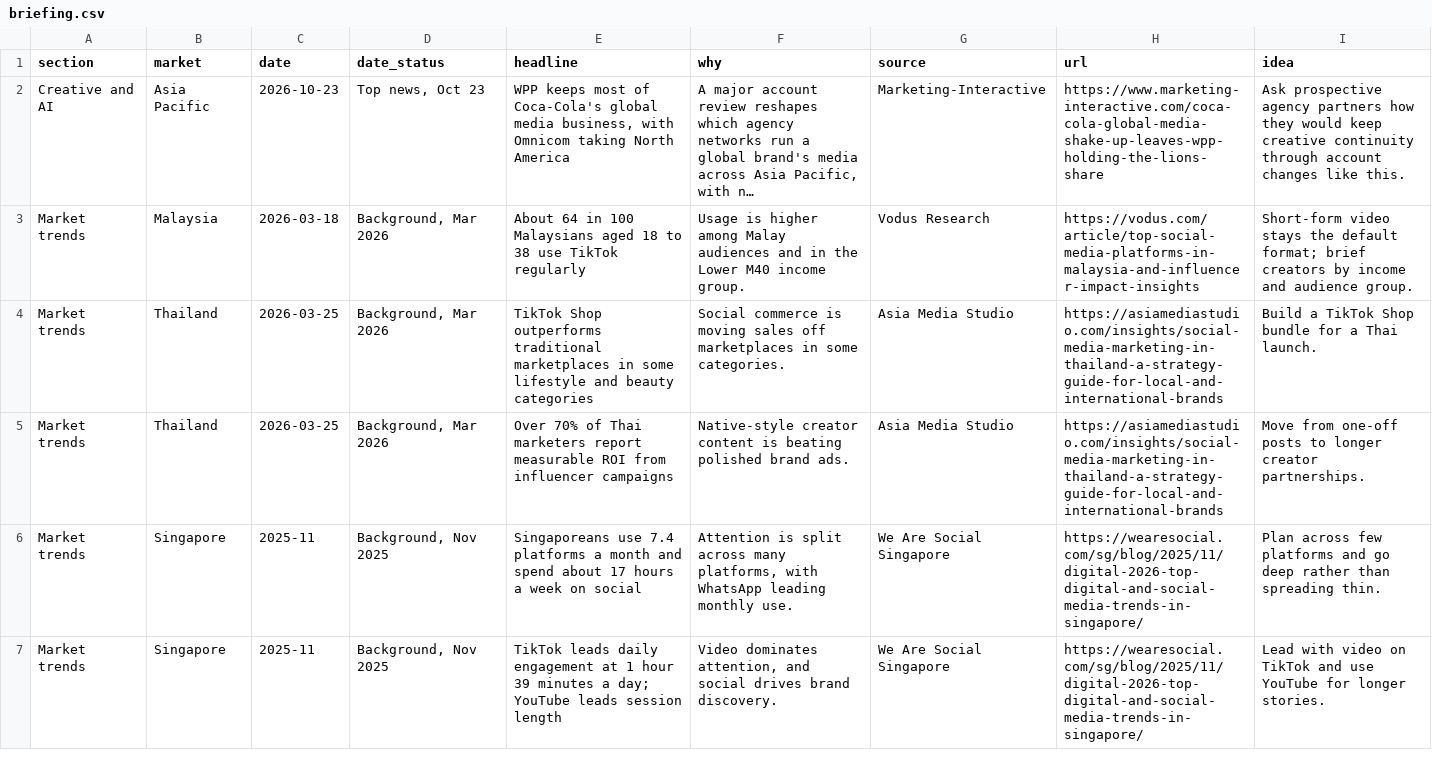
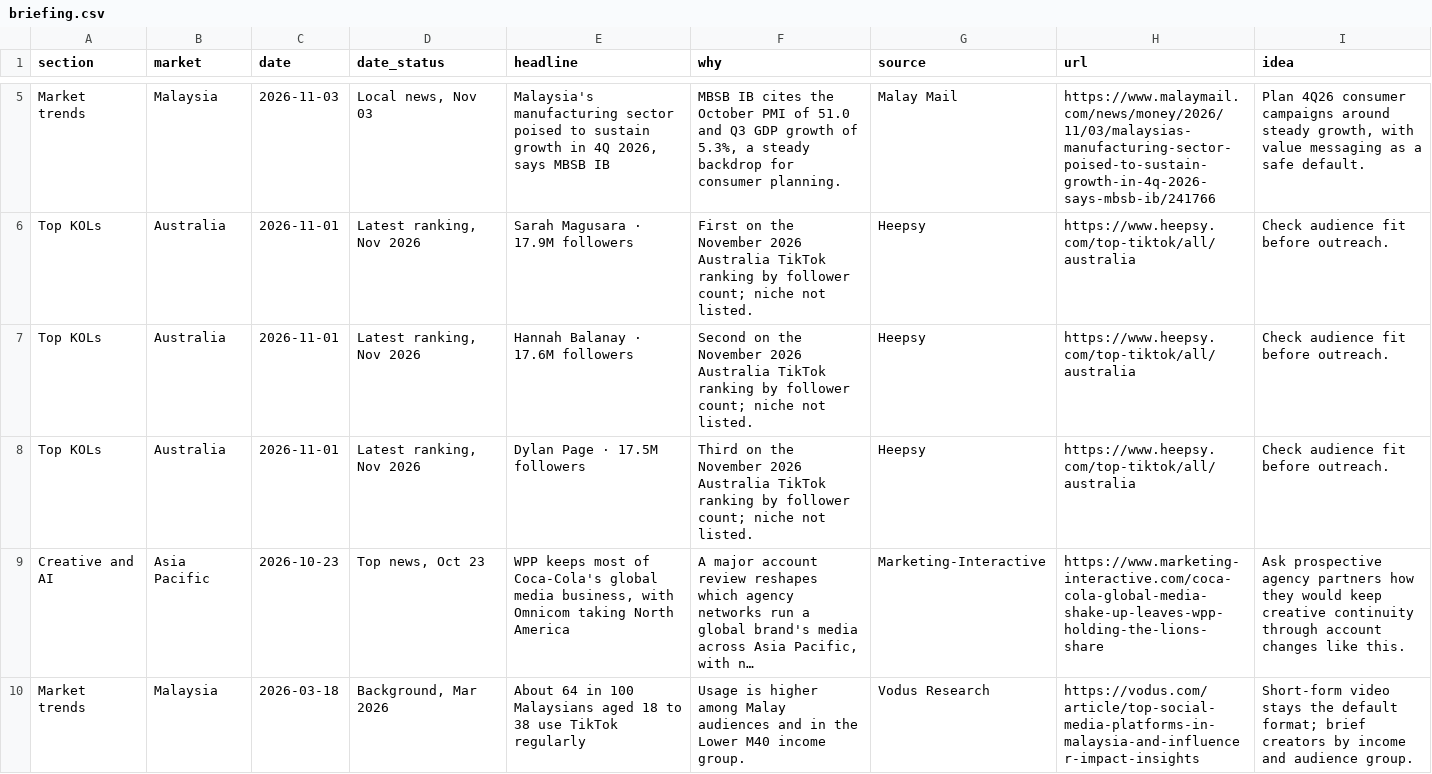
Before and after one commit to DSMNDh/Daily_Brief, a CSV file: data/briefing.csv, drawn as a sheet; only a part is shown, gaps mark what is left out; the shorter side is filled out with more unchanged rows; long unchanged cells end in …; the diff covers the shown part only; the diff names each change by its address in the sheet, - before the commit and + after, or states it on an @@ line.

```diff
--- a/data/briefing.csv
+++ b/data/briefing.csv
+row 5: Market trends | Malaysia | 2026-11-03 | Local news, Nov 03 | Malaysia's manufacturing sector poised to sustain growth in 4Q 2026, says MBSB IB | MBSB IB cites the October PMI of 51.0 and Q3 GDP growth of 5.3%, a steady backdrop for consumer planning. | Malay Mail | https://www.malaymail.com/news/money/2026/11/03/malaysias-manufacturing-sector-poised-to-sustain-growth-in-4q-2026-says-mbsb-ib/241766 | Plan 4Q26 consumer campaigns around steady growth, with value messaging as a safe default.
+row 6: Top KOLs | Australia | 2026-11-01 | Latest ranking, Nov 2026 | Sarah Magusara · 17.9M followers | First on the November 2026 Australia TikTok ranking by follower count; niche not listed. | Heepsy | https://www.heepsy.com/top-tiktok/all/australia | Check audience fit before outreach.
+row 7: Top KOLs | Australia | 2026-11-01 | Latest ranking, Nov 2026 | Hannah Balanay · 17.6M followers | Second on the November 2026 Australia TikTok ranking by follower count; niche not listed. | Heepsy | https://www.heepsy.com/top-tiktok/all/australia | Check audience fit before outreach.
+row 8: Top KOLs | Australia | 2026-11-01 | Latest ranking, Nov 2026 | Dylan Page · 17.5M followers | Third on the November 2026 Australia TikTok ranking by follower count; niche not listed. | Heepsy | https://www.heepsy.com/top-tiktok/all/australia | Check audience fit before outreach.
```
Also changed, not shown: 3 added rows and 7 removed rows elsewhere in this file, 1 other file.
